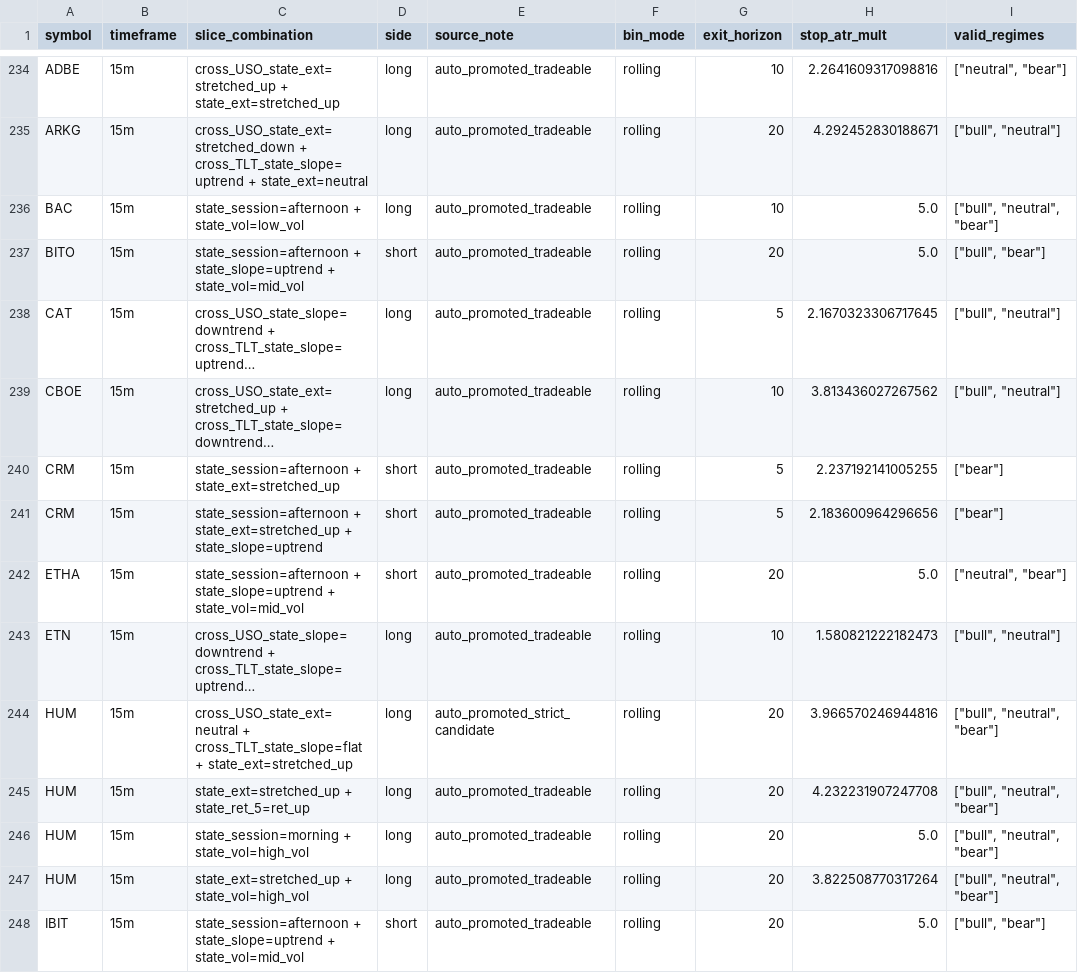
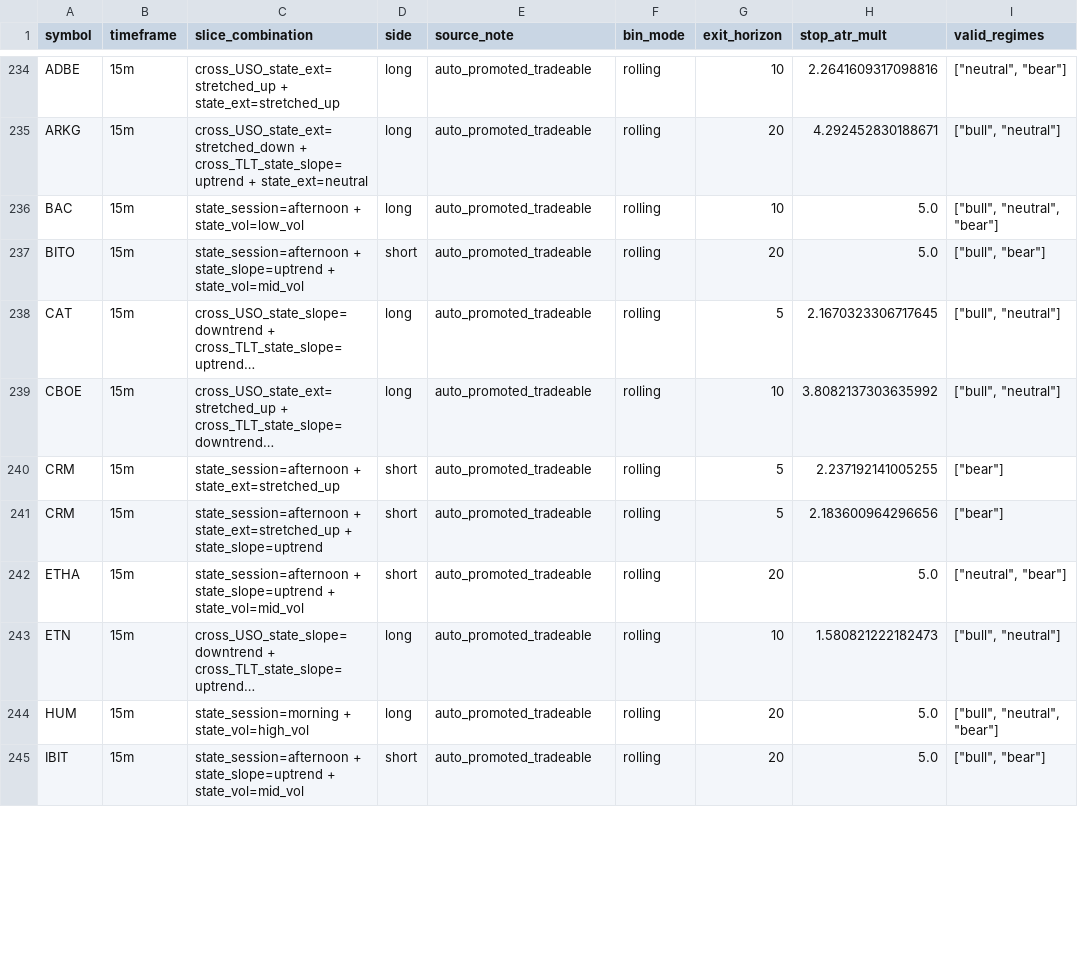
Before and after one commit to 6ixtyn9-sudo/Price, a CSV file: localdata/monitored_slices.csv, drawn as a sheet; only a part is shown, gaps mark what is left out; long unchanged cells end in …; removed rows and columns are numbered as before the commit, all else as after; the diff covers the shown part only; the diff names each change by its address in the sheet, - before the commit and + after, or states it on an @@ line.

```diff
--- a/localdata/monitored_slices.csv
+++ b/localdata/monitored_slices.csv
-H239 (stop_atr_mult): 3.813436027267562
+H239 (stop_atr_mult): 3.8082137303635992
-row 244: HUM | 15m | cross_USO_state_ext=neutral + cross_TLT_state_slope=flat + state_ext=stretched_up | long | auto_promoted_strict_candidate | rolling | 20 | 3.966570246944816 | ["bull", "neutral", "bear"]
-row 245: HUM | 15m | state_ext=stretched_up + state_ret_5=ret_up | long | auto_promoted_tradeable | rolling | 20 | 4.232231907247708 | ["bull", "neutral", "bear"]
-row 247: HUM | 15m | state_ext=stretched_up + state_vol=high_vol | long | auto_promoted_tradeable | rolling | 20 | 3.822508770317264 | ["bull", "neutral", "bear"]
```
Also changed, not shown: 3 added rows, 2 removed rows, 1 moved row and 5 edited cells elsewhere in this file, localdata/monitored_edge_metrics.csv, 3 other files.
